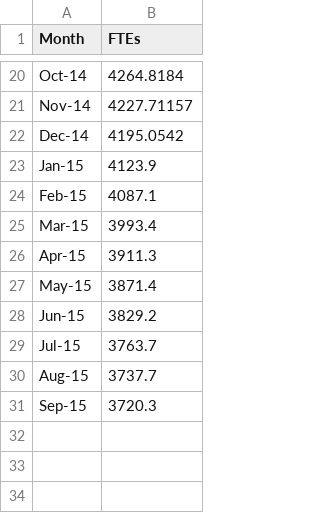
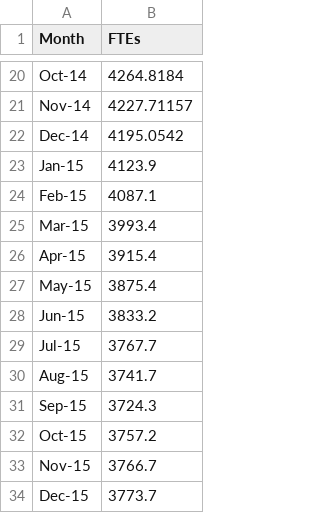
Before and after one commit to Devon-County-Council/HR, a CSV file: FTE.csv, drawn as a sheet; only a part is shown, gaps mark what is left out.

Commit message:
Update FTE.csv
Adding data to Dec-15

```diff
--- a/FTE.csv
+++ b/FTE.csv
@@ -25,7 +25,10 @@ Feb-15,4087.1
 Mar-15,3993.4
-Apr-15,3911.3
-May-15,3871.4
-Jun-15,3829.2
-Jul-15,3763.7
-Aug-15,3737.7
-Sep-15,3720.3
+Apr-15,3915.4
+May-15,3875.4
+Jun-15,3833.2
+Jul-15,3767.7
+Aug-15,3741.7
+Sep-15,3724.3
+Oct-15,3757.2
+Nov-15,3766.7
+Dec-15,3773.7
```
